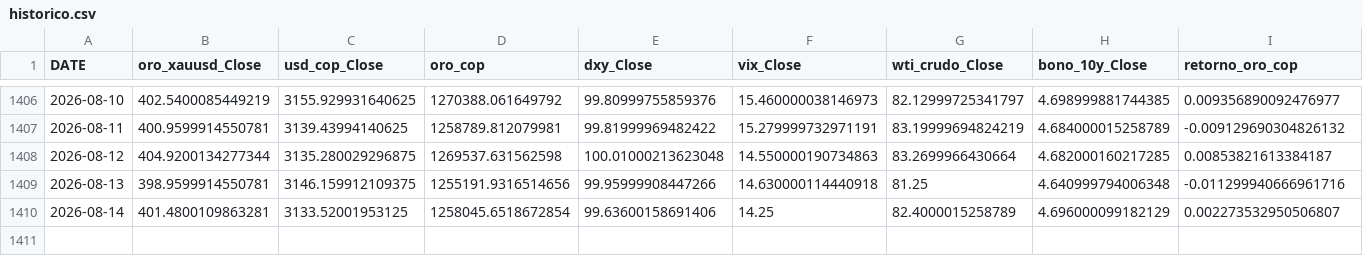
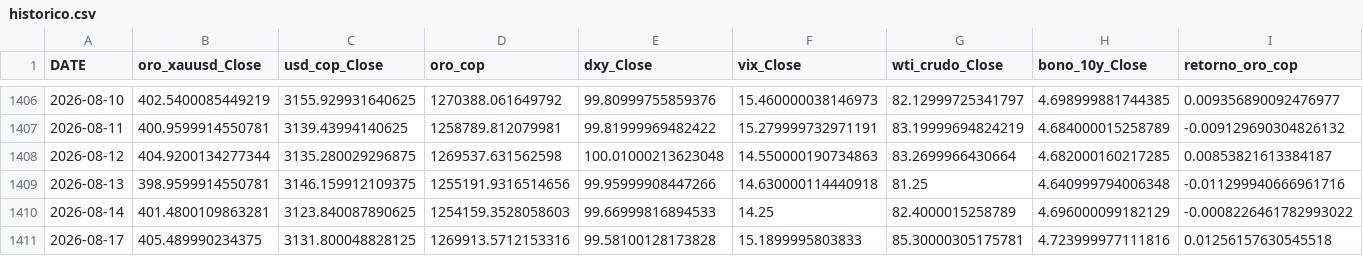
Before and after one commit to michaelsteven1299/proyecto_michael-, a CSV file: dashboard_data/historico.csv, drawn as a sheet; only a part is shown, gaps mark what is left out.

```diff
--- a/dashboard_data/historico.csv
+++ b/dashboard_data/historico.csv
@@ -1409,2 +1409,3 @@ DATE,oro_xauusd_Close,usd_cop_Close,oro_cop,dxy_Close,vix_Close,wti_crudo_Close,
 2026-08-13,398.9599914550781,3146.159912109375,1255191.9316514656,99.95999908447266,14.630000114440918,81.25,4.640999794006348,-0.011299940666961716
-2026-08-14,401.4800109863281,3133.52001953125,1258045.6518672854,99.63600158691406,14.25,82.4000015258789,4.696000099182129,0.002273532950506807
+2026-08-14,401.4800109863281,3123.840087890625,1254159.3528058603,99.66999816894533,14.25,82.4000015258789,4.696000099182129,-0.0008226461782993022
+2026-08-17,405.489990234375,3131.800048828125,1269913.5712153316,99.58100128173828,15.1899995803833,85.30000305175781,4.723999977111816,0.01256157630545518
```
Also changed, not shown: dashboard_data/metricas_modelos.csv, dashboard_data/prediccion.csv, 6 other files.
